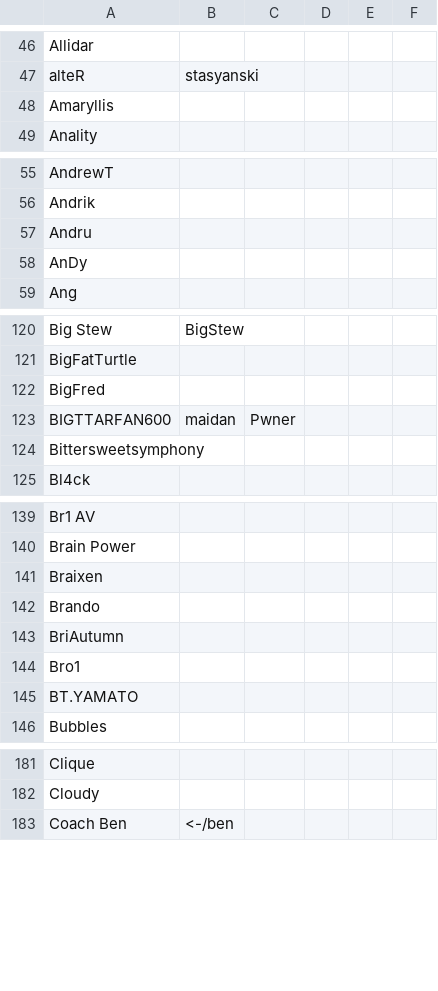
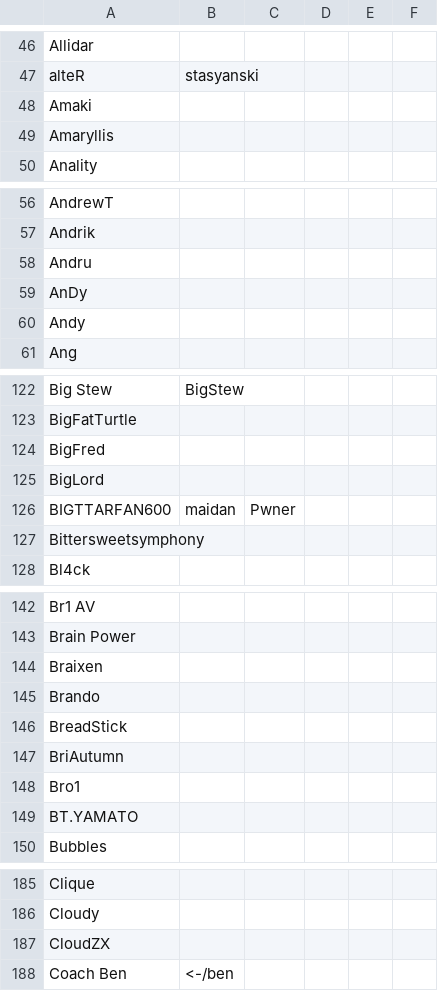
Before and after one commit to kenniky/ultrank-scoring, a CSV file: ultrank_tags.csv, drawn as a sheet; only a part is shown, gaps mark what is left out; the diff covers the shown part only; the diff names each change by its address in the sheet, - before the commit and + after, or states it on an @@ line.

```diff
--- a/ultrank_tags.csv
+++ b/ultrank_tags.csv
+row 48: Amaki
+row 60: Andy
+row 125: BigLord
+row 146: BreadStick
+row 187: CloudZX
```
Also changed, not shown: 19 added rows, 1 removed row and 3 edited cells elsewhere in this file, 1 other file.
